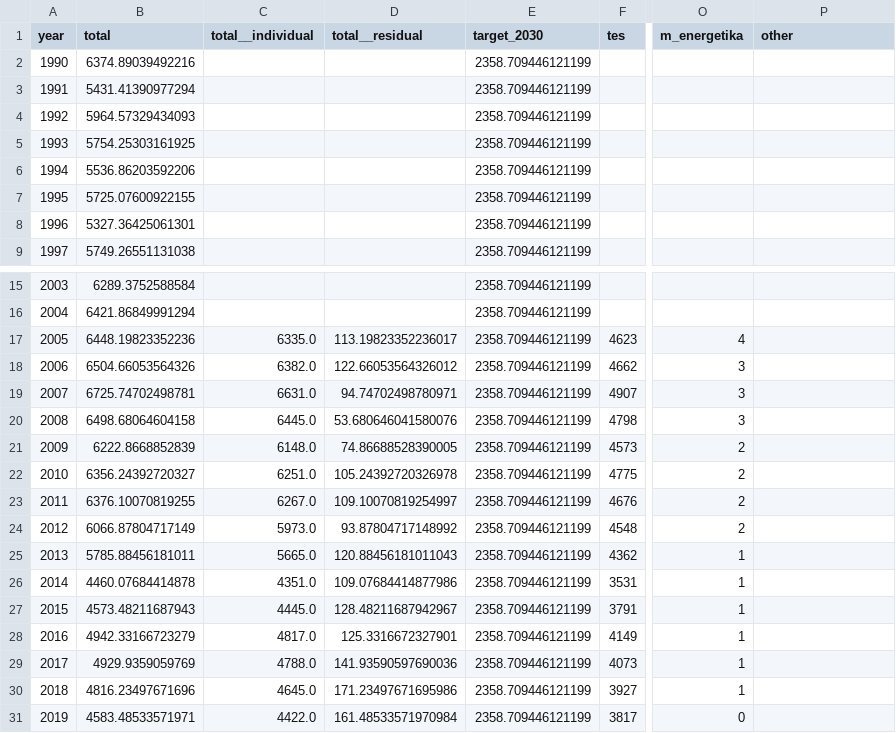
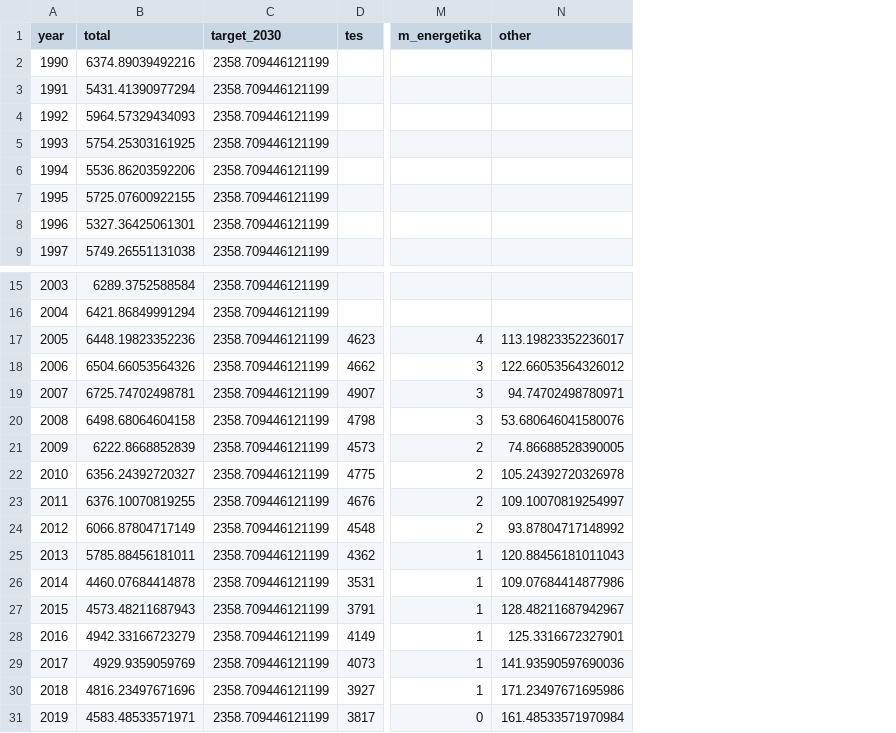
Before and after one commit to podnebnik/data, a CSV file: datasets/electricity/data/electricity.emissions.csv, drawn as a sheet; only a part is shown, gaps mark what is left out; removed rows and columns are numbered as before the commit, all else as after; the diff names each change by its address in the sheet, - before the commit and + after, or states it on an @@ line.

Commit message:
Electricity: remove individual/residual totals, fix other

```diff
--- a/datasets/electricity/data/electricity.emissions.csv
+++ b/datasets/electricity/data/electricity.emissions.csv
-column C (total__individual), rows 17-31: 6335.0 | 6382.0 | 6631.0 | 6445.0 | 6148.0 | 6251.0 | 6267.0 | 5973.0 | 5665.0 | 4351.0 | 4445.0 | 4817.0 | 4788.0 | 4645.0 | 4422.0
-column D (total__residual), rows 17-31: 113.19823352236017 | 122.66053564326012 | 94.74702498780971 | 53.680646041580076 | 74.86688528390005 | 105.24392720326978 | 109.10070819254997 | 93.87804717148992 | 120.88456181011043 | 109.07684414877986 | 128.48211687942967 | 125.3316672327901 | 141.93590597690036 | 171.23497671695986 | 161.48533571970984
-N17 (other): (empty)
+N17 (other): 113.19823352236017
-N18 (other): (empty)
+N18 (other): 122.66053564326012
-N19 (other): (empty)
+N19 (other): 94.74702498780971
-N20 (other): (empty)
+N20 (other): 53.680646041580076
-N21 (other): (empty)
+N21 (other): 74.86688528390005
-N22 (other): (empty)
+N22 (other): 105.24392720326978
-N23 (other): (empty)
+N23 (other): 109.10070819254997
-N24 (other): (empty)
+N24 (other): 93.87804717148992
-N25 (other): (empty)
+N25 (other): 120.88456181011043
-N26 (other): (empty)
+N26 (other): 109.07684414877986
-N27 (other): (empty)
+N27 (other): 128.48211687942967
-N28 (other): (empty)
+N28 (other): 125.3316672327901
-N29 (other): (empty)
+N29 (other): 141.93590597690036
-N30 (other): (empty)
+N30 (other): 171.23497671695986
-N31 (other): (empty)
+N31 (other): 161.48533571970984
```
Also changed, not shown: 3 other files.
